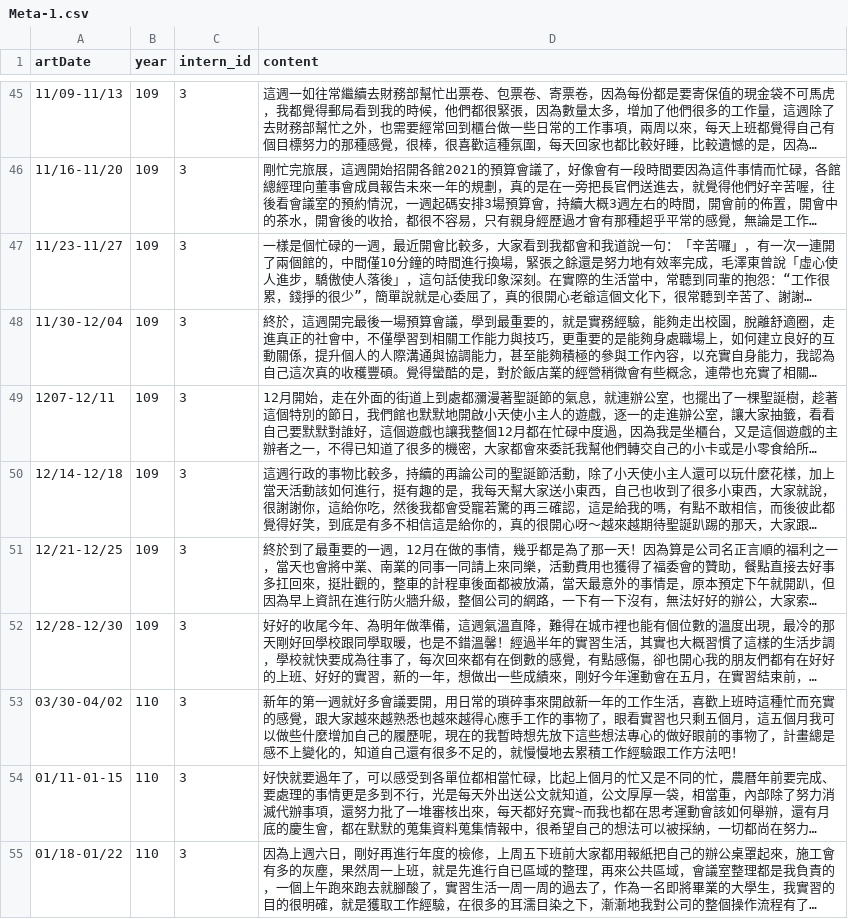
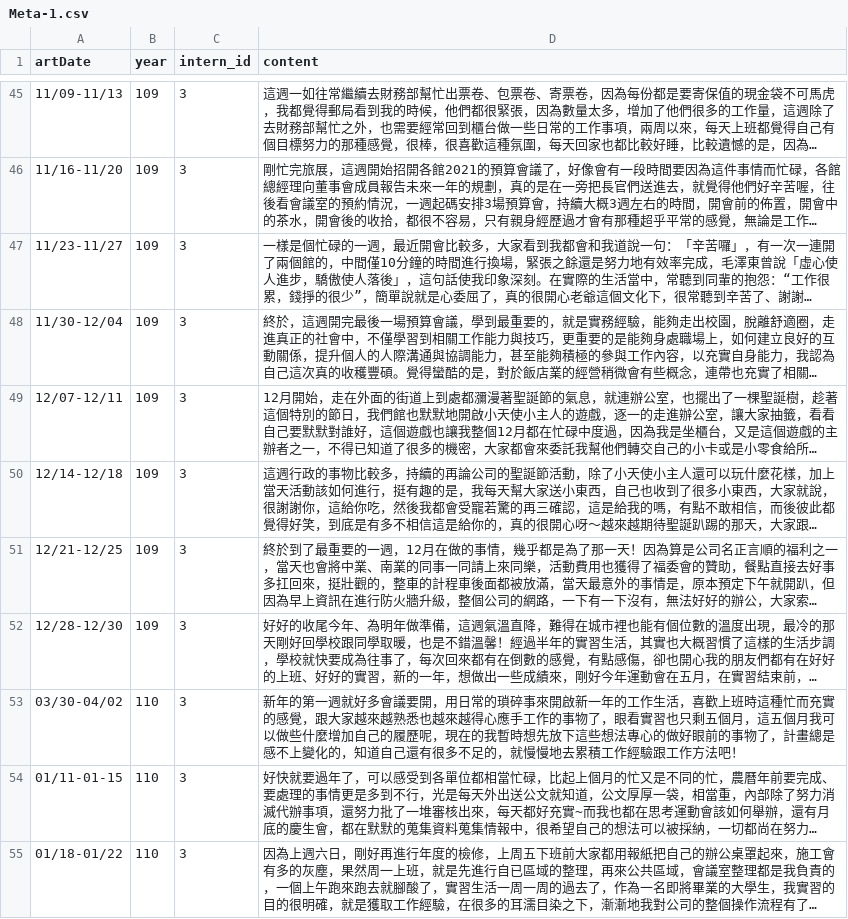
Before and after one commit to oraclekaia/social_media_analysis_mid-, a CSV file: raw_data/Meta-1.csv, drawn as a sheet; only a part is shown, gaps mark what is left out; long unchanged cells end in …; the diff names each change by its address in the sheet, - before the commit and + after, or states it on an @@ line.

```diff
--- a/raw_data/Meta-1.csv
+++ b/raw_data/Meta-1.csv
-A49 (artDate): 1207-12/11
+A49 (artDate): 12/07-12/11
```
Also changed, not shown: 1 other file.
